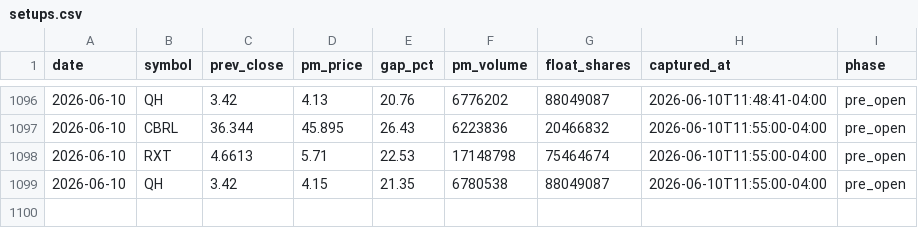
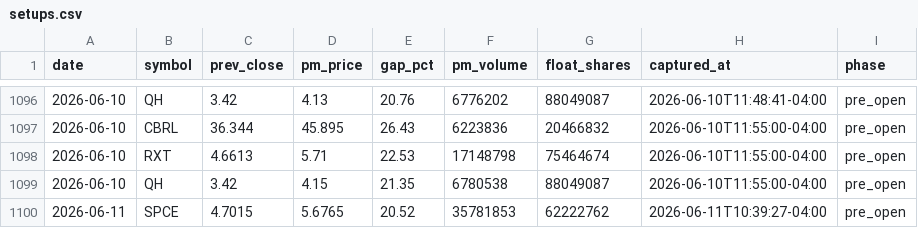
Before and after one commit to emart-ai/dailytrade, a CSV file: data/setups.csv, drawn as a sheet; only a part is shown, gaps mark what is left out; the diff names each change by its address in the sheet, - before the commit and + after, or states it on an @@ line.

Commit message:
scan: 2026-06-11T14:39Z

```diff
--- a/data/setups.csv
+++ b/data/setups.csv
+row 1100: 2026-06-11 | SPCE | 4.7015 | 5.6765 | 20.52 | 35781853 | 62222762 | 2026-06-11T10:39:27-04:00 | pre_open
```
